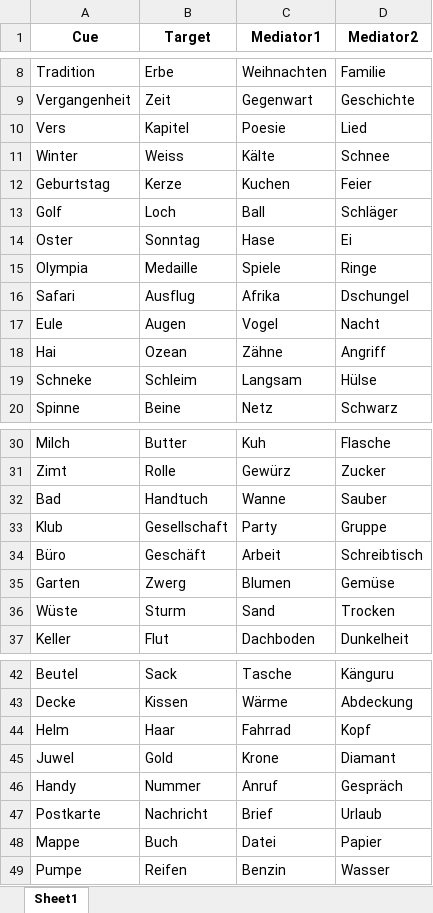
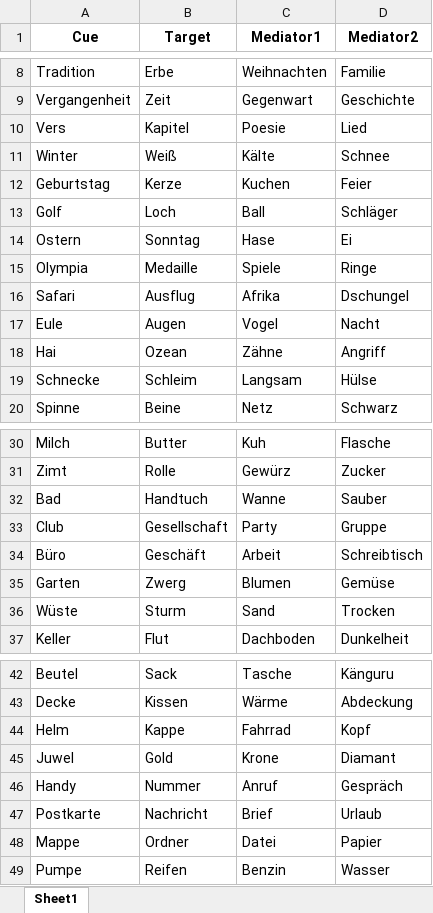
Before and after one commit to zs-nemecz/Guess_fMRI, an Excel workbook: sm_words.xlsx, sheet Sheet1, drawn as a sheet; only a part is shown, gaps mark what is left out; values as stored, in another font and other column widths than the file's, no borders; conditional formats not drawn; the diff names each change by its address in the sheet, - before the commit and + after, or states it on an @@ line.

```diff
--- a/sm_words.xlsx (sheet Sheet1)
+++ b/sm_words.xlsx (sheet Sheet1)
-B11 (Target): Weiss
+B11 (Target): Weiß
-A14 (Cue): Oster
+A14 (Cue): Ostern
-A19 (Cue): Schneke
+A19 (Cue): Schnecke
-A33 (Cue): Klub
+A33 (Cue): Club
-B44 (Target): Haar
+B44 (Target): Kappe
-B48 (Target): Buch
+B48 (Target): Ordner
```
Also changed, not shown: cue_target_pairs.xlsx, stimuli.xlsx, 1 other file.
